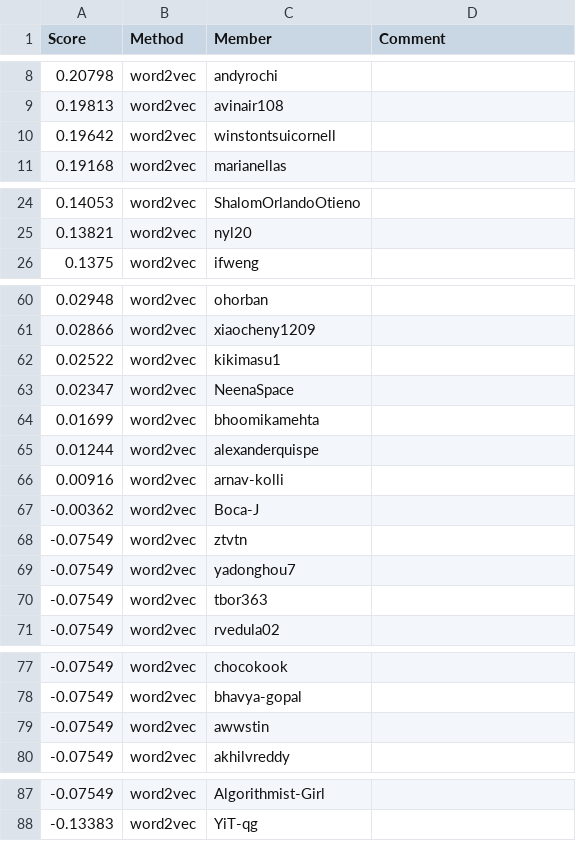
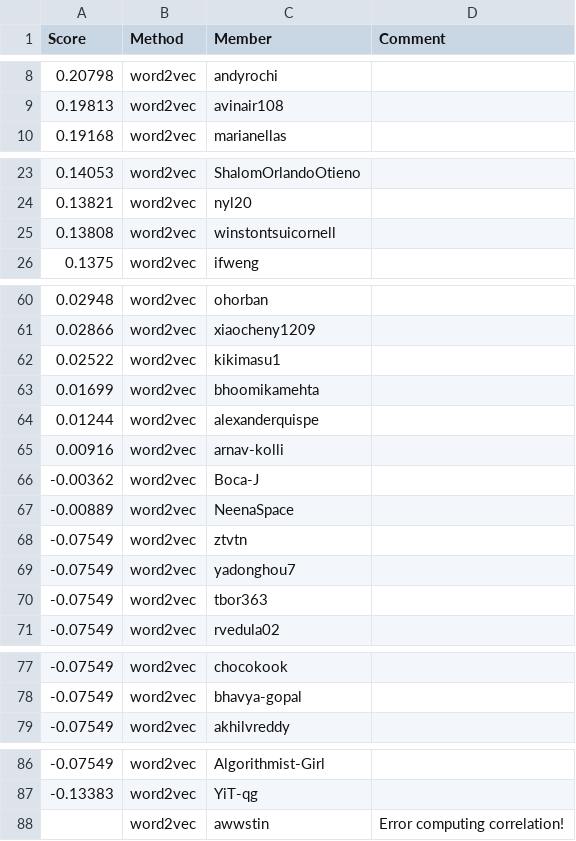
Before and after one commit to cornell-cs5740-sp25/leaderboards, a CSV file: a2/leaderboard.csv, drawn as a sheet; only a part is shown, gaps mark what is left out.

Commit message:
Leaderboard Update

```diff
--- a/a2/leaderboard.csv
+++ b/a2/leaderboard.csv
@@ -9,3 +9,2 @@ Score,Method,Member,Comment
 0.19813,word2vec,avinair108,
-0.19642,word2vec,winstontsuicornell,
 0.19168,word2vec,marianellas,
@@ -25,2 +24,3 @@ Score,Method,Member,Comment
 0.13821,word2vec,nyl20,
+0.13808,word2vec,winstontsuicornell,
 0.1375,word2vec,ifweng,
@@ -62,3 +62,2 @@ Score,Method,Member,Comment
 0.02522,word2vec,kikimasu1,
-0.02347,word2vec,NeenaSpace,
 0.01699,word2vec,bhoomikamehta,
@@ -67,2 +66,3 @@ Score,Method,Member,Comment
 -0.00362,word2vec,Boca-J,
+-0.00889,word2vec,NeenaSpace,
 -0.07549,word2vec,ztvtn,
@@ -78,3 +78,2 @@ Score,Method,Member,Comment
 -0.07549,word2vec,bhavya-gopal,
--0.07549,word2vec,awwstin,
 -0.07549,word2vec,akhilvreddy,
@@ -88 +87,2 @@ Score,Method,Member,Comment
 -0.13383,word2vec,YiT-qg,
+,word2vec,awwstin,Error computing correlation!
```
